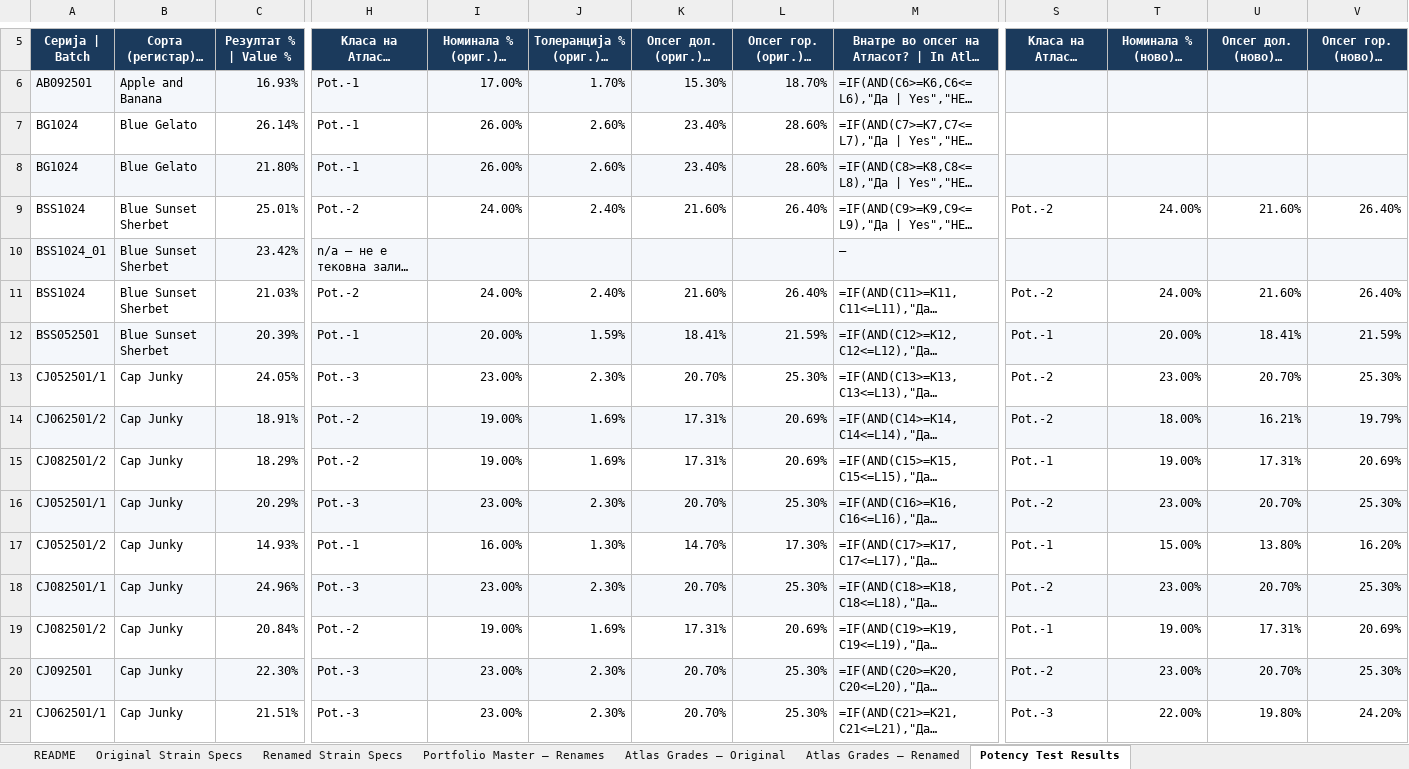
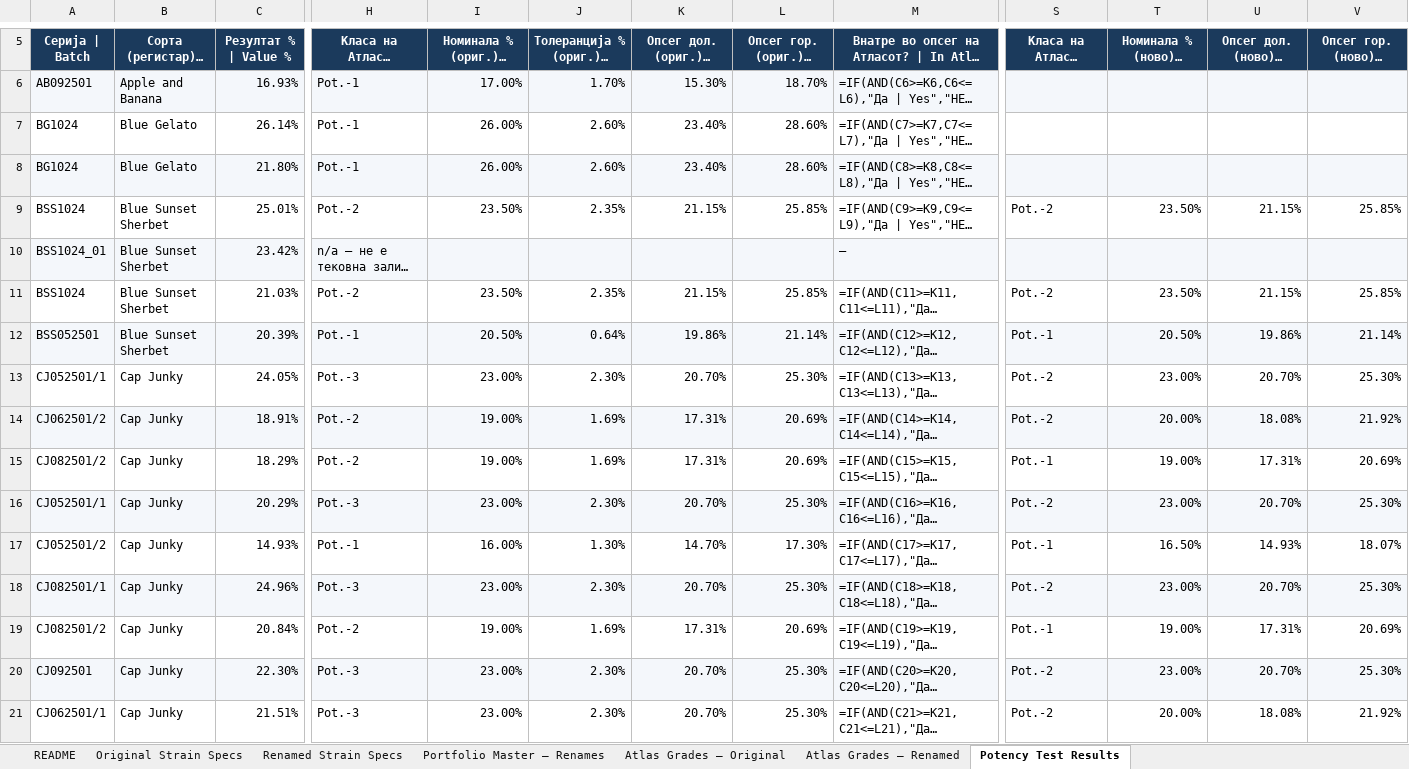
Before and after one commit to 3p4e/letta-stack, an Excel workbook: deliverables/potency_study/Potency_Specs_and_Results.xlsx, sheet Potency Test Results, drawn as a sheet; only a part is shown, gaps mark what is left out; long unchanged cells end in …; values as stored, in another font and other column widths than the file's, no borders; formulas without a stored value are shown as written; the diff covers the shown part only; the diff names each change by its address in the sheet, - before the commit and + after, or states it on an @@ line.

```diff
--- a/deliverables/potency_study/Potency_Specs_and_Results.xlsx (sheet Potency Test Results)
+++ b/deliverables/potency_study/Potency_Specs_and_Results.xlsx (sheet Potency Test Results)
-I9: 24.00%
+I9: 23.50%
-J9: 2.40%
+J9: 2.35%
-K9: 21.60%
+K9: 21.15%
-L9: 26.40%
+L9: 25.85%
-T9: 24.00%
+T9: 23.50%
-U9: 21.60%
+U9: 21.15%
-V9: 26.40%
+V9: 25.85%
-I11: 24.00%
+I11: 23.50%
-J11: 2.40%
+J11: 2.35%
-K11: 21.60%
+K11: 21.15%
-L11: 26.40%
+L11: 25.85%
-T11: 24.00%
+T11: 23.50%
-U11: 21.60%
+U11: 21.15%
-V11: 26.40%
+V11: 25.85%
-I12: 20.00%
+I12: 20.50%
-J12: 1.59%
+J12: 0.64%
-K12: 18.41%
+K12: 19.86%
-L12: 21.59%
+L12: 21.14%
-T12: 20.00%
+T12: 20.50%
-U12: 18.41%
+U12: 19.86%
-V12: 21.59%
+V12: 21.14%
-T14: 18.00%
+T14: 20.00%
-U14: 16.21%
+U14: 18.08%
-V14: 19.79%
+V14: 21.92%
-T17: 15.00%
+T17: 16.50%
-U17: 13.80%
+U17: 14.93%
-V17: 16.20%
+V17: 18.07%
-S21: Pot.-3
+S21: Pot.-2
-T21: 22.00%
+T21: 20.00%
-U21: 19.80%
+U21: 18.08%
-V21: 24.20%
+V21: 21.92%
```
Also changed, not shown: 334 edited cells elsewhere in this sheet, sheet Atlas Grades — Renamed, sheet Atlas Grades — Original, 23 other files.
